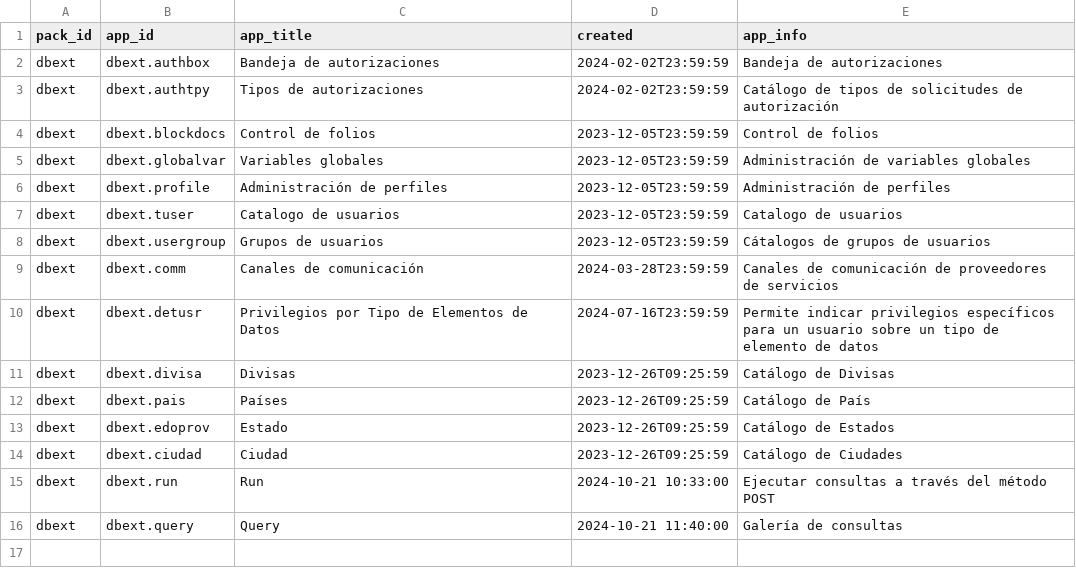
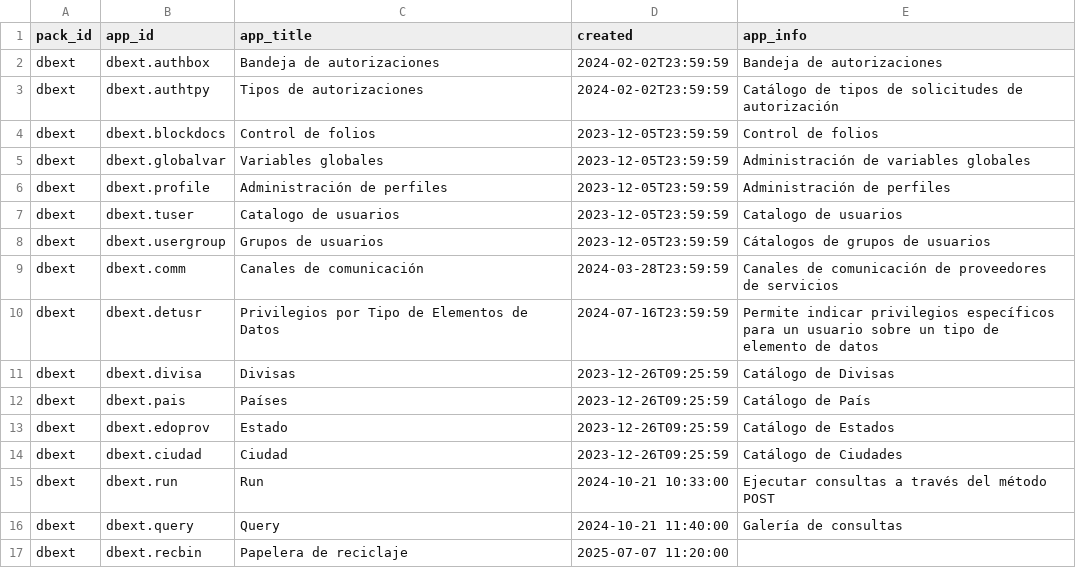
Before and after one commit to Induxsoft/dbext, a CSV file: src/dbext/_install/app_info/sys_app_catalog.csv, drawn as a sheet.

```diff
--- a/src/dbext/_install/app_info/sys_app_catalog.csv
+++ b/src/dbext/_install/app_info/sys_app_catalog.csv
@@ -16 +16,2 @@
 "dbext","dbext.query","Query","2024-10-21 11:40:00","Galería de consultas"
+"dbext","dbext.recbin","Papelera de reciclaje","2025-07-07 11:20:00",""
```
Also changed, not shown: src/dbext/_install/app_info/sys_app_item_action.csv, src/dbext/_install/app_info/sys_app_item_type.csv, 7 other files.
